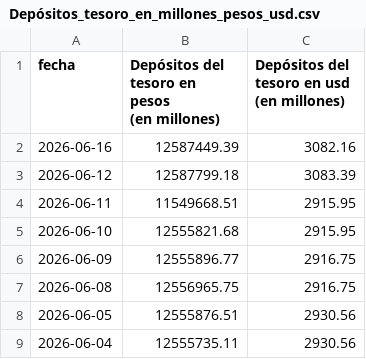
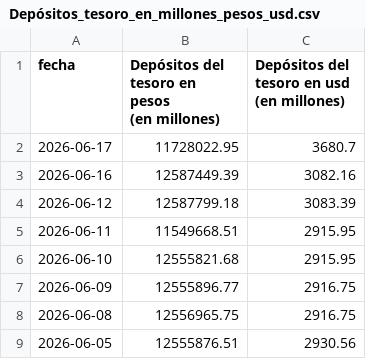
Before and after one commit to jesusrobles824/Automatizacion-de-Datos-y-Proyectos-BI, a CSV file: Automatización de Datos/Depósitos_tesoro_en_millones_pesos_usd.csv, drawn as a sheet; only a part is shown; the shorter side is filled out with more unchanged rows.

```diff
--- a/Automatización de Datos/Depósitos_tesoro_en_millones_pesos_usd.csv
+++ b/Automatización de Datos/Depósitos_tesoro_en_millones_pesos_usd.csv
@@ -3,2 +3,3 @@ fecha,"Depósitos del tesoro en pesos
 (en millones)"
+2026-06-17,11728022.95,3680.7
 2026-06-16,12587449.39,3082.16
```
Also changed, not shown: Automatización de Datos/Principales_Tasas_de_Interés_de_Mercado.csv, Automatización de Datos/Préstamos_sector_privado_en_pesos_en_millones_por_tipo_crédito.csv, 7 other files.
